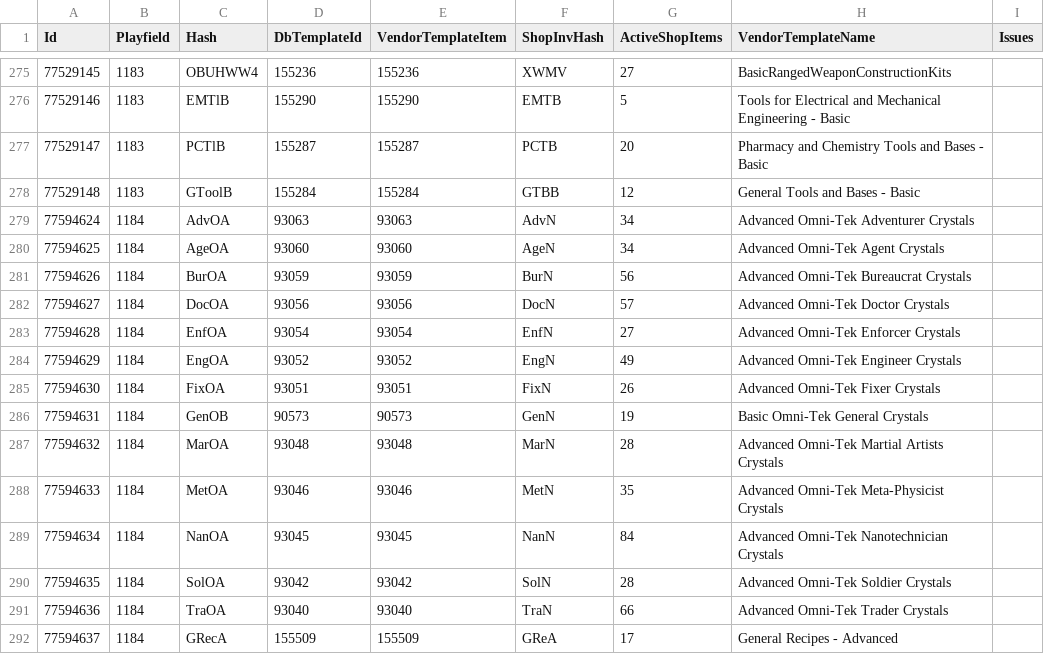
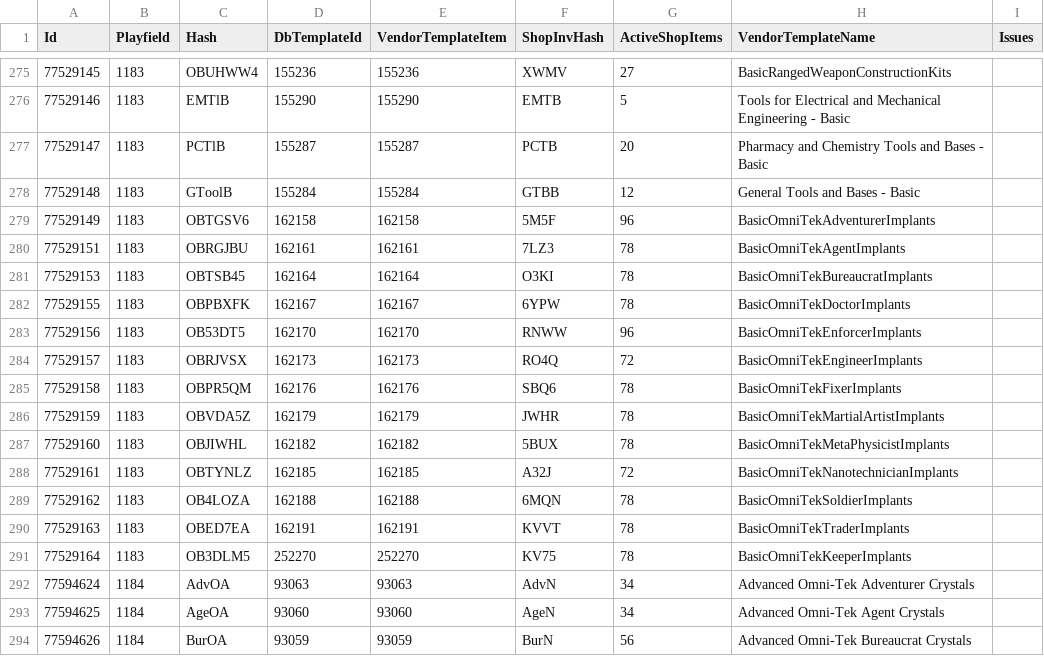
Before and after one commit to subarumike/AORebirth, a CSV file: tools-temp/current-client-data-verification/vendor-db-audit.csv, drawn as a sheet; only a part is shown, gaps mark what is left out; the shorter side is filled out with more unchanged rows.

```diff
--- a/tools-temp/current-client-data-verification/vendor-db-audit.csv
+++ b/tools-temp/current-client-data-verification/vendor-db-audit.csv
@@ -278,2 +278,15 @@
 "77529148","1183","GToolB","155284","155284","GTBB","12","General Tools and Bases - Basic",""
+"77529149","1183","OBTGSV6","162158","162158","5M5F","96","BasicOmniTekAdventurerImplants",""
+"77529151","1183","OBRGJBU","162161","162161","7LZ3","78","BasicOmniTekAgentImplants",""
+"77529153","1183","OBTSB45","162164","162164","O3KI","78","BasicOmniTekBureaucratImplants",""
+"77529155","1183","OBPBXFK","162167","162167","6YPW","78","BasicOmniTekDoctorImplants",""
+"77529156","1183","OB53DT5","162170","162170","RNWW","96","BasicOmniTekEnforcerImplants",""
+"77529157","1183","OBRJVSX","162173","162173","RO4Q","72","BasicOmniTekEngineerImplants",""
+"77529158","1183","OBPR5QM","162176","162176","SBQ6","78","BasicOmniTekFixerImplants",""
+"77529159","1183","OBVDA5Z","162179","162179","JWHR","78","BasicOmniTekMartialArtistImplants",""
+"77529160","1183","OBJIWHL","162182","162182","5BUX","78","BasicOmniTekMetaPhysicistImplants",""
+"77529161","1183","OBTYNLZ","162185","162185","A32J","72","BasicOmniTekNanotechnicianImplants",""
+"77529162","1183","OB4LOZA","162188","162188","6MQN","78","BasicOmniTekSoldierImplants",""
+"77529163","1183","OBED7EA","162191","162191","KVVT","78","BasicOmniTekTraderImplants",""
+"77529164","1183","OB3DLM5","252270","252270","KV75","78","BasicOmniTekKeeperImplants",""
 "77594624","1184","AdvOA","93063","93063","AdvN","34","Advanced Omni-Tek Adventurer Crystals",""
```
Also changed, not shown: tools-temp/current-client-data-verification/statel-vendor-coverage.csv, tools-temp/current-client-data-verification/vendor-scan-door-locations.csv, 8 other files.
